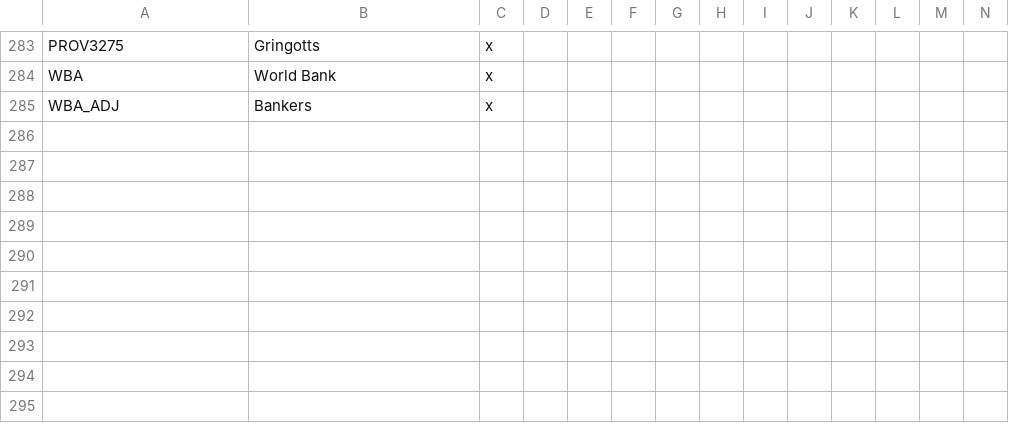
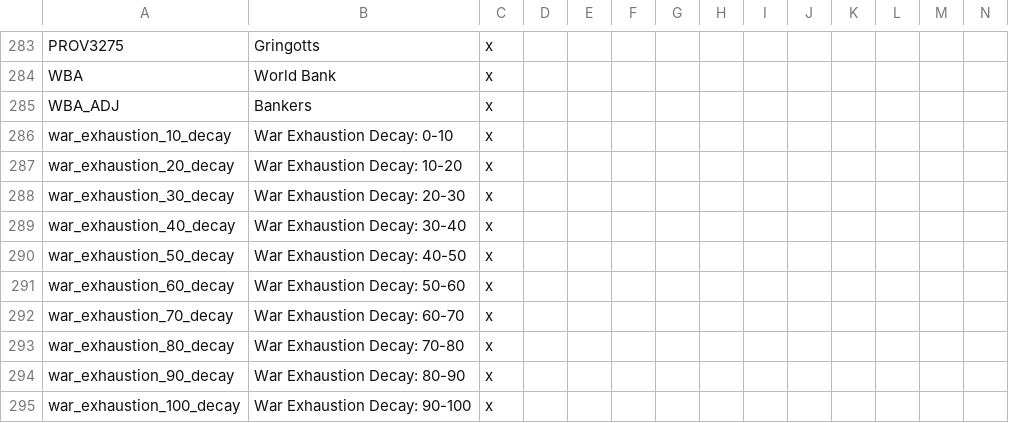
Before and after one commit to Marco-O-Panzer/HFM_MP_Series_Master, a CSV file: HFM_Enhanced_Series_MP/localisation/0000_mine.csv, drawn as a sheet; only a part is shown, gaps mark what is left out; rows hold the shown columns only; the diff names each change by its address in the sheet, - before the commit and + after, or states it on an @@ line.

Commit message:
Unciv Reforms & WE Decay
New reforms based on Haralds Triumph, new triggered modifiers to represent WE decay.

```diff
--- a/HFM_Enhanced_Series_MP/localisation/0000_mine.csv
+++ b/HFM_Enhanced_Series_MP/localisation/0000_mine.csv
+row 286: war_exhaustion_10_decay | War Exhaustion Decay: 0-10 | x
+row 287: war_exhaustion_20_decay | War Exhaustion Decay: 10-20 | x
+row 288: war_exhaustion_30_decay | War Exhaustion Decay: 20-30 | x
+row 289: war_exhaustion_40_decay | War Exhaustion Decay: 30-40 | x
+row 290: war_exhaustion_50_decay | War Exhaustion Decay: 40-50 | x
+row 291: war_exhaustion_60_decay | War Exhaustion Decay: 50-60 | x
+row 292: war_exhaustion_70_decay | War Exhaustion Decay: 60-70 | x
+row 293: war_exhaustion_80_decay | War Exhaustion Decay: 70-80 | x
+row 294: war_exhaustion_90_decay | War Exhaustion Decay: 80-90 | x
+row 295: war_exhaustion_100_decay | War Exhaustion Decay: 90-100 | x
```
Also changed, not shown: HFM_Enhanced_Series_MP/localisation/StadtMod_MP_CB.csv, 12 other files.
